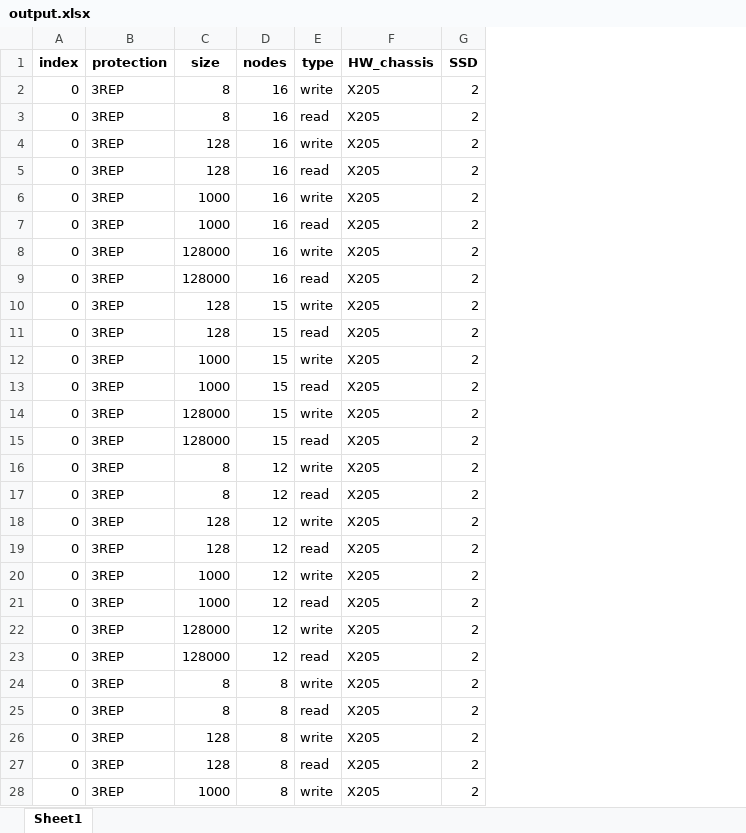
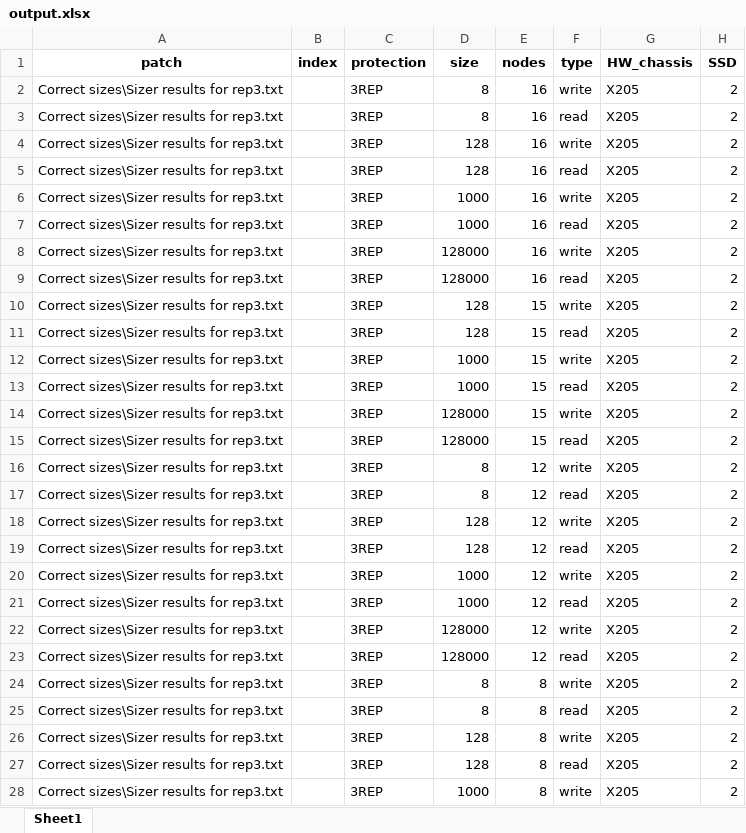
Before and after one commit to Sziringowski/SDS-modelling, an Excel workbook: output.xlsx, sheet Sheet1, drawn as a sheet; only a part is shown; values as stored, in another font and other column widths than the file's, no borders; addresses are those after the commit; the diff covers the shown part only; the diff names each change by its address in the sheet, - before the commit and + after, or states it on an @@ line.

```diff
--- a/output.xlsx (sheet Sheet1)
+++ b/output.xlsx (sheet Sheet1)
+column A (patch), rows 2-28: all Correct sizes\Sizer results for rep3.txt
-B2:B28 (index): 0
+B2:B28 (index): (empty)
```
Also changed, not shown: 506 edited cells elsewhere in this sheet, 3 other files.
